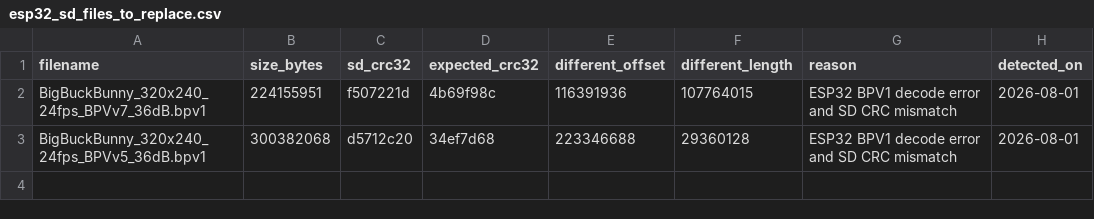
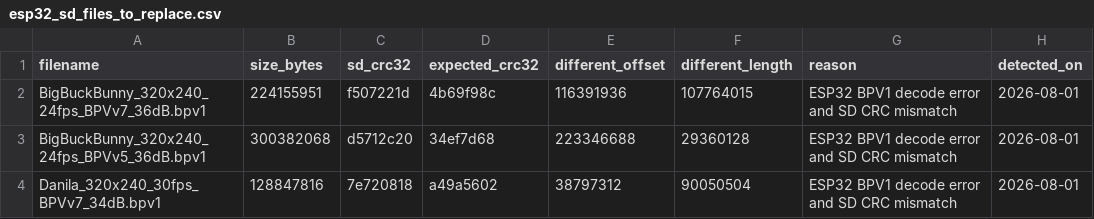
Before and after one commit to Witali/HLV-codec, a CSV file: scripts/esp32_sd_files_to_replace.csv, drawn as a sheet; the diff names each change by its address in the sheet, - before the commit and + after, or states it on an @@ line.

Commit message:
Record damaged Danila BPV benchmark asset

```diff
--- a/scripts/esp32_sd_files_to_replace.csv
+++ b/scripts/esp32_sd_files_to_replace.csv
+row 4: Danila_320x240_30fps_BPVv7_34dB.bpv1 | 128847816 | 7e720818 | a49a5602 | 38797312 | 90050504 | ESP32 BPV1 decode error and SD CRC mismatch | 2026-08-01
```
Also changed, not shown: scripts/esp32_codec_frame_time_manifest.csv.
